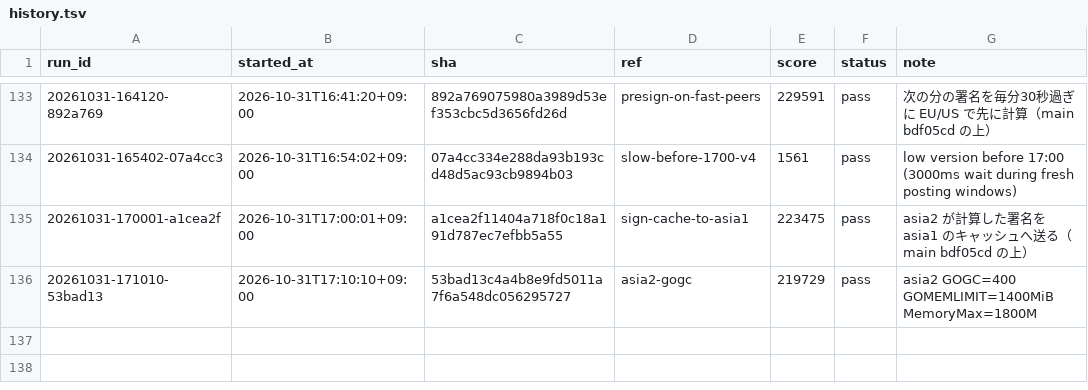
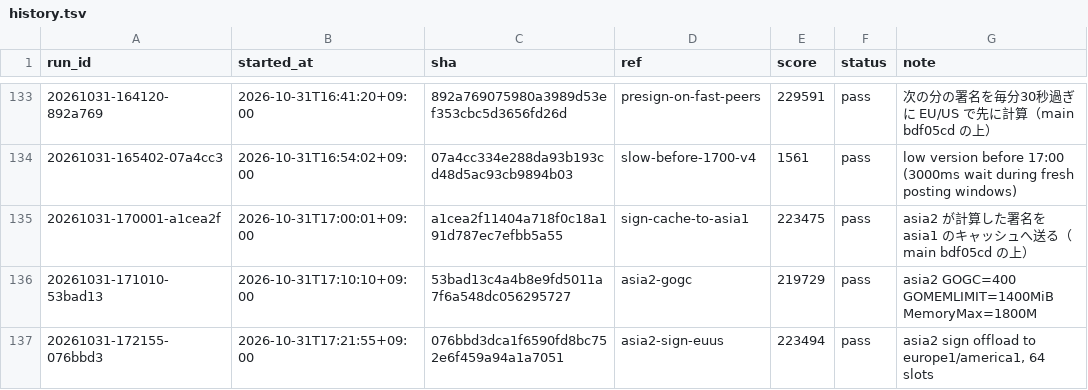
Before and after one commit to tmokmss/isucon-2026, a TSV file: runs/history.tsv, drawn as a sheet; only a part is shown, gaps mark what is left out.

```diff
--- a/runs/history.tsv
+++ b/runs/history.tsv
@@ -136 +136,2 @@ run_id	started_at	sha	ref	score	status	note
 20261031-171010-53bad13	2026-10-31T17:10:10+09:00	53bad13c4a4b8e9fd5011a7f6a548dc056295727	asia2-gogc	219729	pass	asia2 GOGC=400 GOMEMLIMIT=1400MiB MemoryMax=1800M
+20261031-172155-076bbd3	2026-10-31T17:21:55+09:00	076bbd3dca1f6590fd8bc752e6f459a94a1a7051	asia2-sign-euus	223494	pass	asia2 sign offload to europe1/america1, 64 slots
```
Also changed, not shown: 11 other files.
